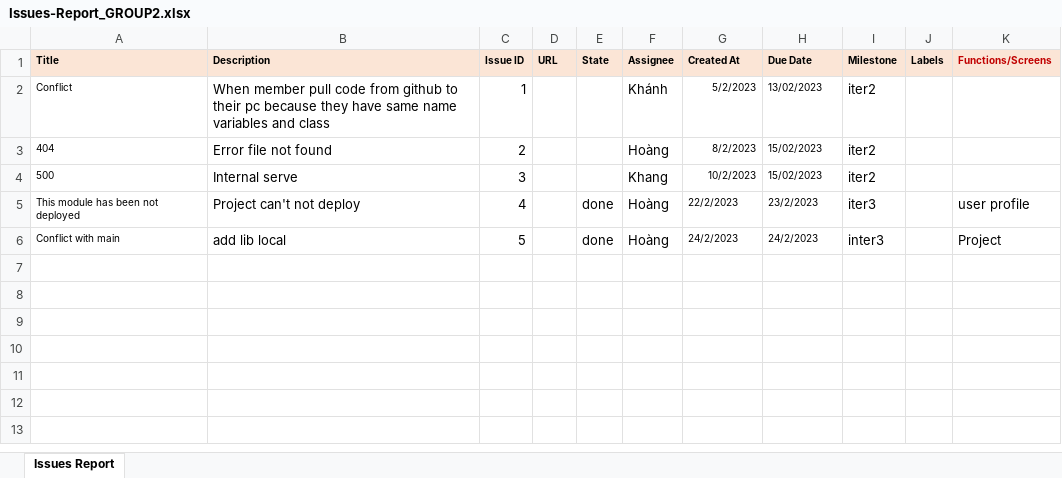
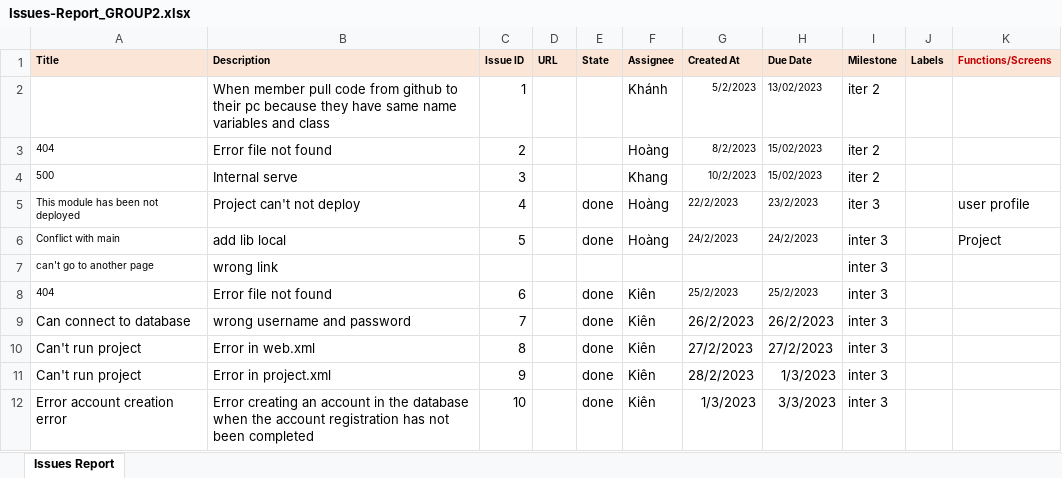
Before and after one commit to hoanglhhe161738/SWP391-OnlineLearn, an Excel workbook: Document/Issues-Report_GROUP2.xlsx, sheet Issues Report, drawn as a sheet; values as stored, in another font and other column widths than the file's, no borders; the diff names each change by its address in the sheet, - before the commit and + after, or states it on an @@ line.

```diff
--- a/Document/Issues-Report_GROUP2.xlsx (sheet Issues Report)
+++ b/Document/Issues-Report_GROUP2.xlsx (sheet Issues Report)
-A2 (Title): Conflict
+A2 (Title): (empty)
-I2:I4 (Milestone): iter2
+I2:I4 (Milestone): iter 2
-I5 (Milestone): iter3
+I5 (Milestone): iter 3
-I6 (Milestone): inter3
+I6 (Milestone): inter 3
+row 7: can't go to another page | wrong link |  |  |  |  |  |  | inter 3
+row 8: 404 | Error file not found | 6 |  | done | Kiên | 25/2/2023 | 25/2/2023 | inter 3
+row 9: Can connect to database | wrong username and password | 7 |  | done | Kiên | 26/2/2023 | 26/2/2023 | inter 3
+row 10: Can't run project | Error in web.xml | 8 |  | done | Kiên | 27/2/2023 | 27/2/2023 | inter 3
+row 11: Can't run project | Error in project.xml | 9 |  | done | Kiên | 28/2/2023 | 1/3/2023 | inter 3
+row 12: Error account creation error | Error creating an account in the database when the account registration has not been completed | 10 |  | done | Kiên | 1/3/2023 | 3/3/2023 | inter 3
```
Also changed, not shown: 17 other files.
